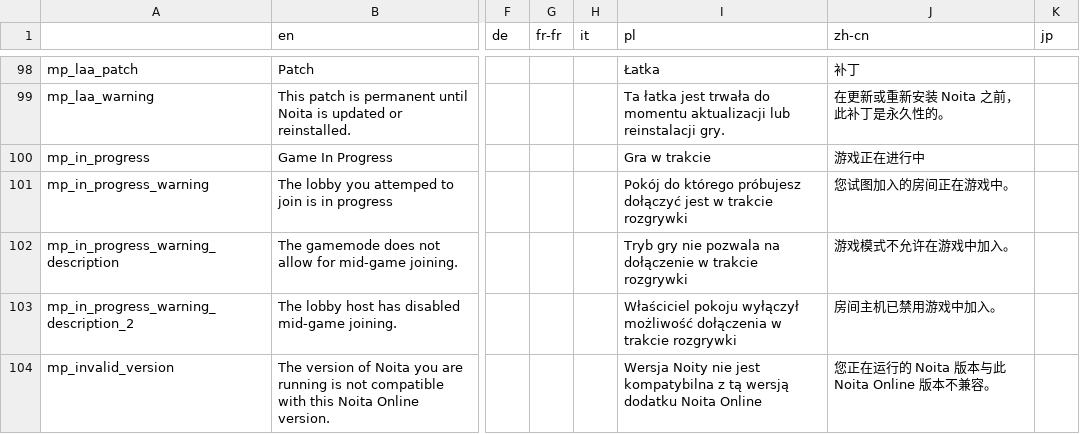
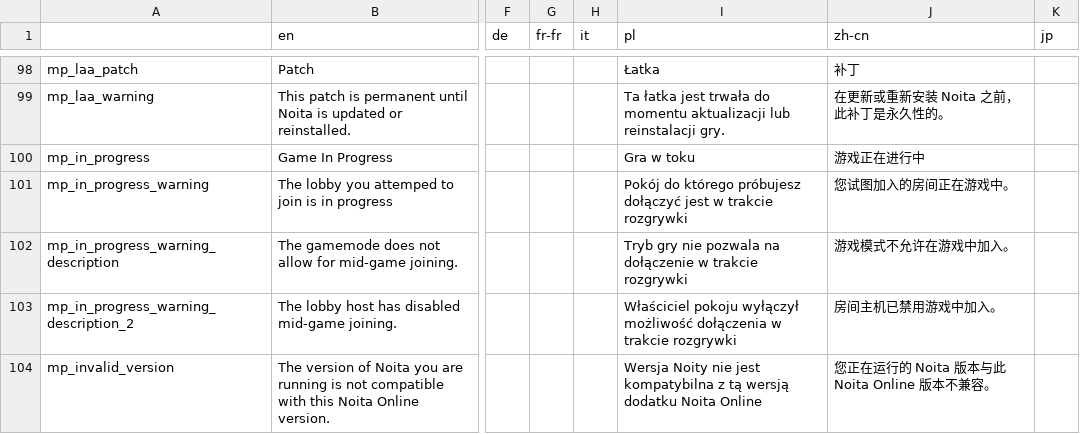
Before and after one commit to EvaisaDev/noita-online, a CSV file: evaisa.mp/translations.csv, drawn as a sheet; only a part is shown, gaps mark what is left out; the diff covers the shown part only; the diff names each change by its address in the sheet, - before the commit and + after, or states it on an @@ line.

```diff
--- a/evaisa.mp/translations.csv
+++ b/evaisa.mp/translations.csv
-I100 (pl): Gra w trakcie
+I100 (pl): Gra w toku
```
Also changed, not shown: 20 edited cells elsewhere in this file.
